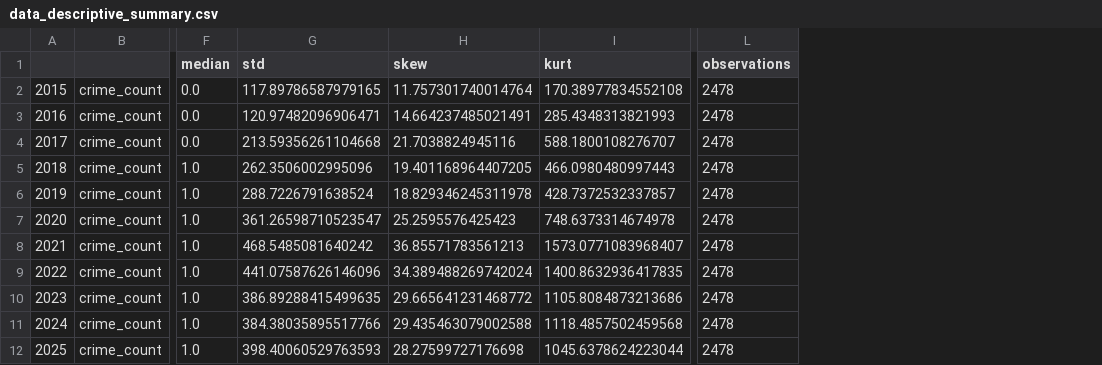
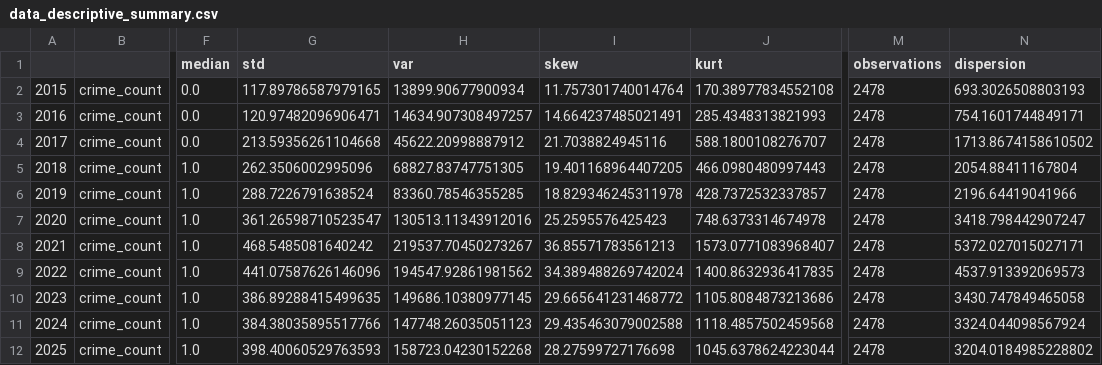
Before and after one commit to FrancoJPM1991/organized_crime_bayesian_prediction, a CSV file: results/raw_descriptive_analysis/data_descriptive_summary.csv, drawn as a sheet; only a part is shown, gaps mark what is left out; the diff names each change by its address in the sheet, - before the commit and + after, or states it on an @@ line.

Commit message:
Update model pipeline, models construction, temporal analysis, spatial analysis, distributional diagnosis

```diff
--- a/results/raw_descriptive_analysis/data_descriptive_summary.csv
+++ b/results/raw_descriptive_analysis/data_descriptive_summary.csv
+column H (var), rows 2-12: 13899.90677900934 | 14634.907308497257 | 45622.20998887912 | 68827.83747751305 | 83360.78546355285 | 130513.11343912016 | 219537.70450273267 | 194547.92861981562 | 149686.10380977145 | 147748.26035051123 | 158723.04230152268
+column N (dispersion), rows 2-12: 693.3026508803193 | 754.1601744849171 | 1713.8674158610502 | 2054.88411167804 | 2196.64419041966 | 3418.798442907247 | 5372.027015027171 | 4537.913392069573 | 3430.747849465058 | 3324.044098567924 | 3204.0184985228802
```
Also changed, not shown: 35 other files.
